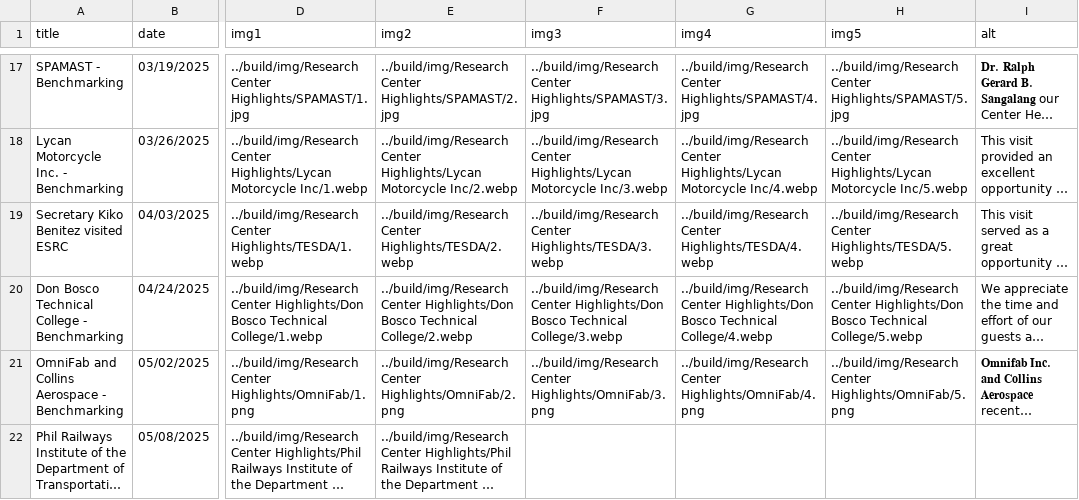
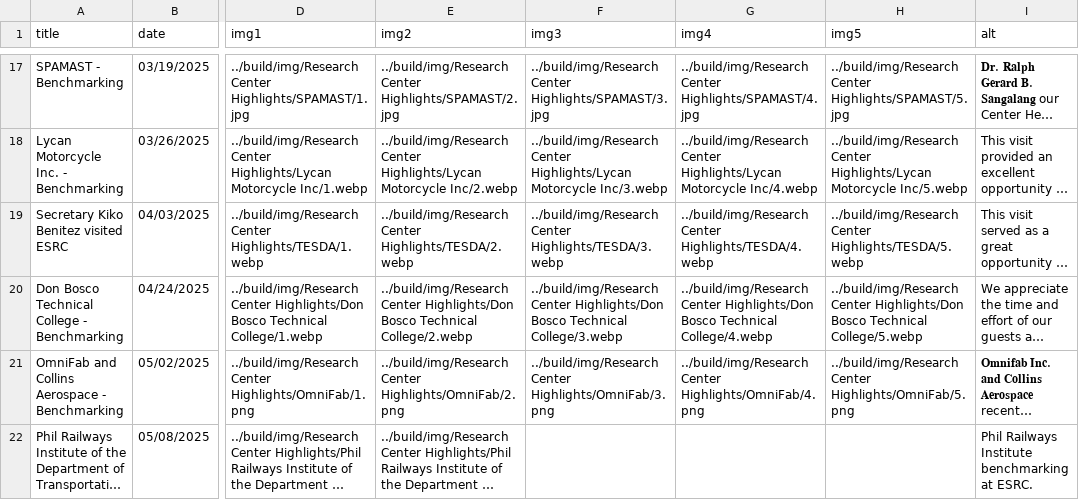
Before and after one commit to Electronic-Systems-Research-Center/Electronic-Systems-Research-Center.github.io, a CSV file: src/research_center_highlights.csv, drawn as a sheet; only a part is shown, gaps mark what is left out; long unchanged cells end in …; the diff names each change by its address in the sheet, - before the commit and + after, or states it on an @@ line.

Commit message:
Update research_center_highlights.csv

```diff
--- a/src/research_center_highlights.csv
+++ b/src/research_center_highlights.csv
-I22 (alt): (empty)
+I22 (alt): Phil Railways Institute benchmarking at ESRC.
```
